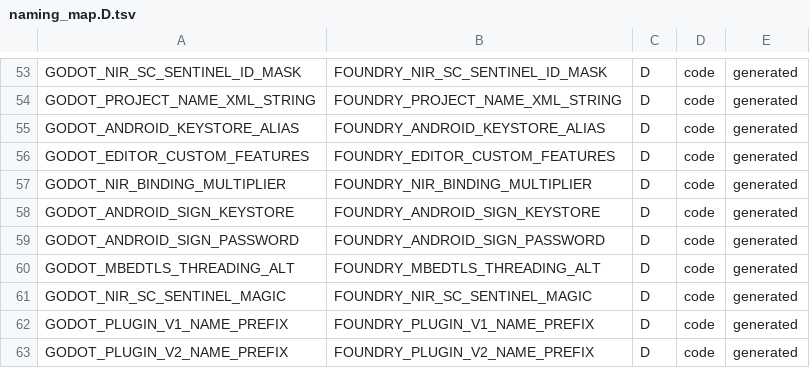
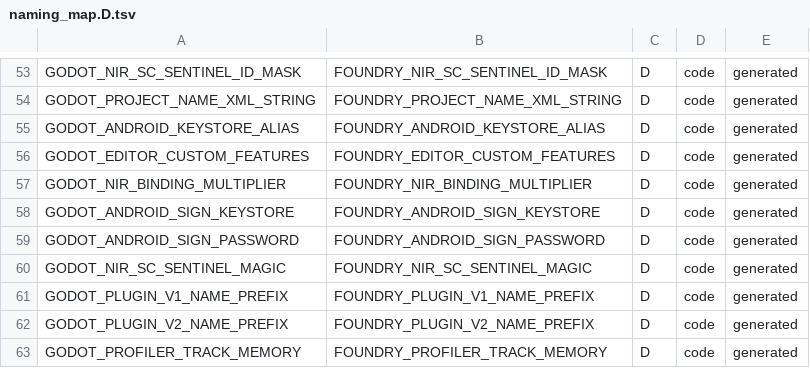
Before and after one commit to cafecito-games/Foundry, a TSV file: tools/foundry-rename/naming_map.D.tsv, drawn as a sheet; only a part is shown, gaps mark what is left out; the shorter side is filled out with more unchanged rows; the diff names each change by its address in the sheet, - before the commit and + after, or states it on an @@ line.

```diff
--- a/tools/foundry-rename/naming_map.D.tsv
+++ b/tools/foundry-rename/naming_map.D.tsv
-row 60: GODOT_MBEDTLS_THREADING_ALT | FOUNDRY_MBEDTLS_THREADING_ALT | D | code | generated
```
Also changed, not shown: tools/foundry-rename/naming_map.prose-safe.tsv, tools/foundry-rename/seed.tsv, 1 other file.
